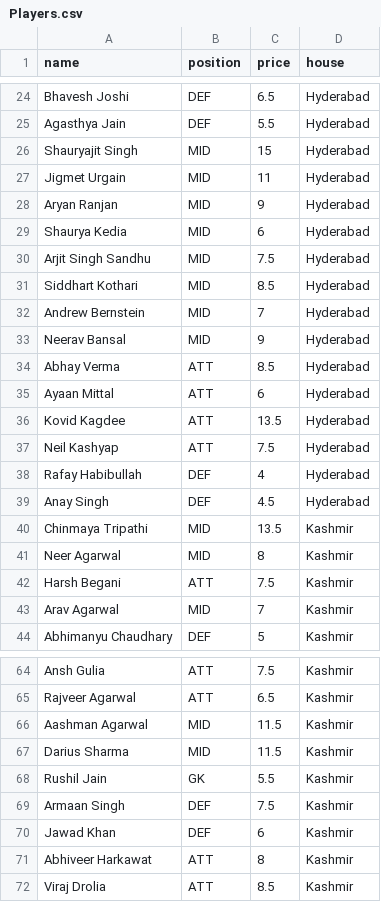
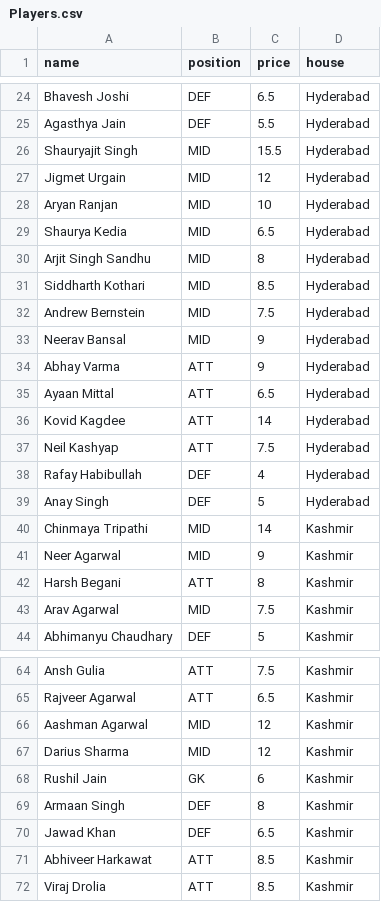
Before and after one commit to aarav11anand/dsfl-backend, a CSV file: Players.csv, drawn as a sheet; only a part is shown, gaps mark what is left out; the diff covers the shown part only.

```diff
--- a/Players.csv
+++ b/Players.csv
@@ -25,20 +25,20 @@ Bhavesh Joshi,DEF,6.5,Hyderabad
 Agasthya Jain,DEF,5.5,Hyderabad
-Shauryajit Singh,MID,15,Hyderabad
-Jigmet Urgain,MID,11,Hyderabad
-Aryan Ranjan,MID,9,Hyderabad
-Shaurya Kedia,MID,6,Hyderabad
-Arjit Singh Sandhu,MID,7.5,Hyderabad
-Siddhart Kothari,MID,8.5,Hyderabad
-Andrew Bernstein  ,MID,7,Hyderabad
+Shauryajit Singh,MID,15.5,Hyderabad
+Jigmet Urgain,MID,12,Hyderabad
+Aryan Ranjan,MID,10,Hyderabad
+Shaurya Kedia,MID,6.5,Hyderabad
+Arjit Singh Sandhu,MID,8,Hyderabad
+Siddharth  Kothari,MID,8.5,Hyderabad
+Andrew Bernstein  ,MID,7.5,Hyderabad
 Neerav Bansal,MID,9,Hyderabad
-Abhay Verma ,ATT,8.5,Hyderabad
-Ayaan Mittal,ATT,6,Hyderabad
-Kovid Kagdee,ATT,13.5,Hyderabad
+Abhay Varma ,ATT,9,Hyderabad
+Ayaan Mittal,ATT,6.5,Hyderabad
+Kovid Kagdee,ATT,14,Hyderabad
 Neil Kashyap ,ATT,7.5,Hyderabad
 Rafay Habibullah,DEF,4,Hyderabad
-Anay Singh,DEF,4.5,Hyderabad
-Chinmaya Tripathi,MID,13.5,Kashmir
-Neer Agarwal,MID,8,Kashmir
-Harsh Begani,ATT,7.5,Kashmir
-Arav Agarwal,MID,7,Kashmir
+Anay Singh,DEF,5,Hyderabad
+Chinmaya Tripathi,MID,14,Kashmir
+Neer Agarwal,MID,9,Kashmir
+Harsh Begani,ATT,8,Kashmir
+Arav Agarwal,MID,7.5,Kashmir
 Abhimanyu Chaudhary,DEF,5,Kashmir
@@ -65,8 +65,8 @@ Ansh Gulia,ATT,7.5,Kashmir
 Rajveer Agarwal,ATT,6.5,Kashmir
-Aashman Agarwal,MID,11.5,Kashmir
-Darius Sharma,MID,11.5,Kashmir
-Rushil Jain,GK,5.5,Kashmir
-Armaan Singh,DEF,7.5,Kashmir
-Jawad Khan,DEF,6,Kashmir
-Abhiveer Harkawat,ATT,8,Kashmir
+Aashman Agarwal,MID,12,Kashmir
+Darius Sharma,MID,12,Kashmir
+Rushil Jain,GK,6,Kashmir
+Armaan Singh,DEF,8,Kashmir
+Jawad Khan,DEF,6.5,Kashmir
+Abhiveer Harkawat,ATT,8.5,Kashmir
 Viraj Drolia,ATT,8.5,Kashmir
```
Also changed, not shown: 45 edited cells elsewhere in this file.
